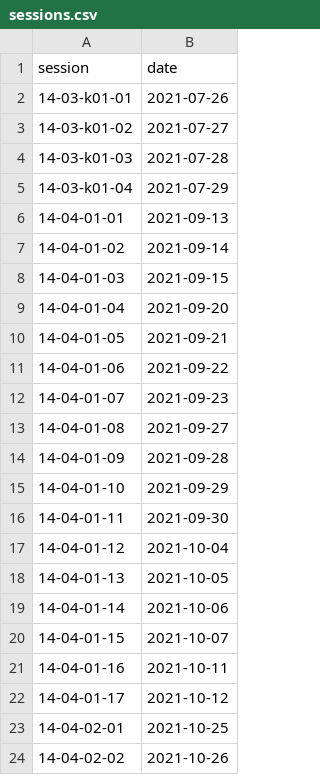
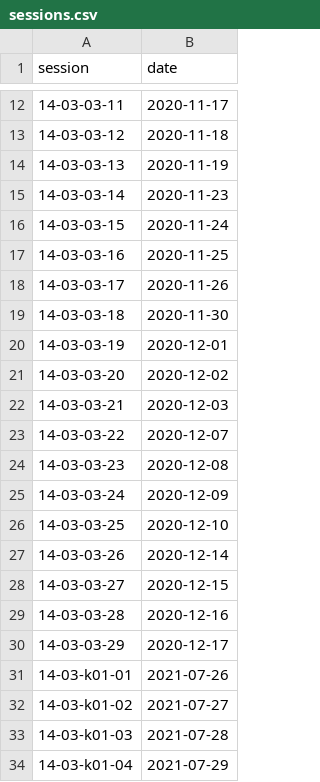
Before and after one commit to Thevesh/data, a CSV file: hansard_malaysia/sessions.csv, drawn as a sheet; only a part is shown, gaps mark what is left out; the shorter side is filled out with more unchanged rows; the diff covers the shown part only; the diff names each change by its address in the sheet, - before the commit and + after, or states it on an @@ line.

```diff
--- a/hansard_malaysia/sessions.csv
+++ b/hansard_malaysia/sessions.csv
+row 12: 14-03-03-11 | 2020-11-17
+row 13: 14-03-03-12 | 2020-11-18
+row 14: 14-03-03-13 | 2020-11-19
+row 15: 14-03-03-14 | 2020-11-23
+row 16: 14-03-03-15 | 2020-11-24
+row 17: 14-03-03-16 | 2020-11-25
+row 18: 14-03-03-17 | 2020-11-26
+row 19: 14-03-03-18 | 2020-11-30
+row 20: 14-03-03-19 | 2020-12-01
+row 21: 14-03-03-20 | 2020-12-02
+row 22: 14-03-03-21 | 2020-12-03
+row 23: 14-03-03-22 | 2020-12-07
+row 24: 14-03-03-23 | 2020-12-08
+row 25: 14-03-03-24 | 2020-12-09
+row 26: 14-03-03-25 | 2020-12-10
+row 27: 14-03-03-26 | 2020-12-14
+row 28: 14-03-03-27 | 2020-12-15
+row 29: 14-03-03-28 | 2020-12-16
+row 30: 14-03-03-29 | 2020-12-17
```
Also changed, not shown: 15 added rows elsewhere in this file, 2 other files.
